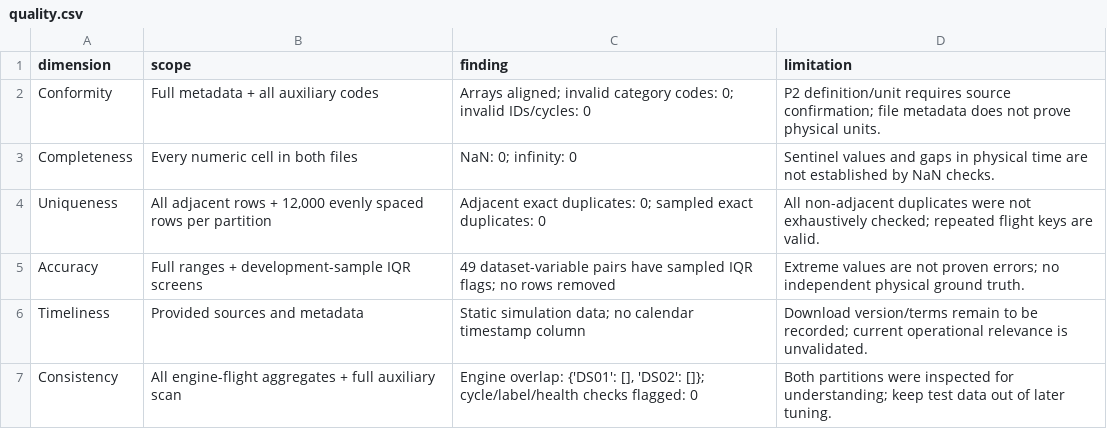
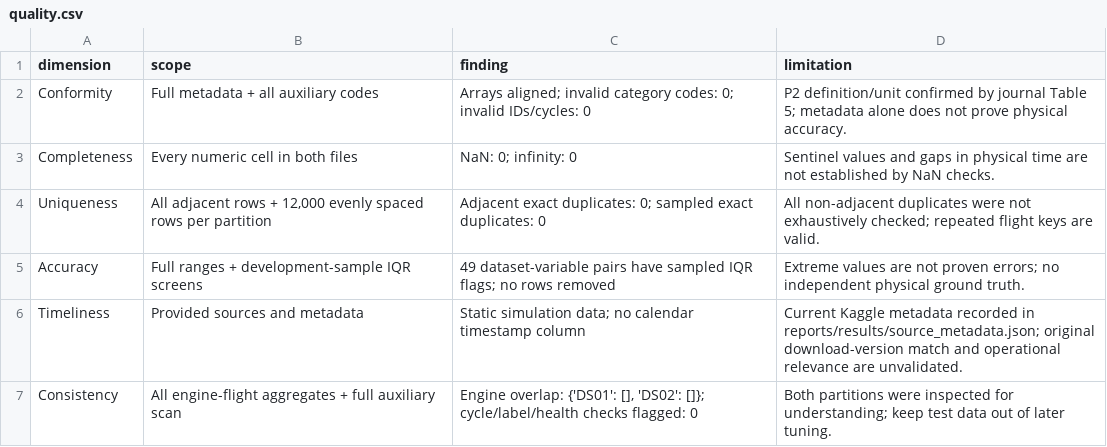
Before and after one commit to Cukowski/GR05-Predictive-Maintenance, a CSV file: reports/results/quality.csv, drawn as a sheet.

```diff
--- a/reports/results/quality.csv
+++ b/reports/results/quality.csv
@@ -1,3 +1,3 @@
 dimension,scope,finding,limitation
-Conformity,Full metadata + all auxiliary codes,Arrays aligned; invalid category codes: 0; invalid IDs/cycles: 0,P2 definition/unit requires source confirmation; file metadata does not prove physical units.
+Conformity,Full metadata + all auxiliary codes,Arrays aligned; invalid category codes: 0; invalid IDs/cycles: 0,P2 definition/unit confirmed by journal Table 5; metadata alone does not prove physical accuracy.
 Completeness,Every numeric cell in both files,NaN: 0; infinity: 0,Sentinel values and gaps in physical time are not established by NaN checks.
@@ -5,3 +5,3 @@ Uniqueness,"All adjacent rows + 12,000 evenly spaced rows per partition",Adjacen
 Accuracy,Full ranges + development-sample IQR screens,49 dataset-variable pairs have sampled IQR flags; no rows removed,Extreme values are not proven errors; no independent physical ground truth.
-Timeliness,Provided sources and metadata,Static simulation data; no calendar timestamp column,Download version/terms remain to be recorded; current operational relevance is unvalidated.
+Timeliness,Provided sources and metadata,Static simulation data; no calendar timestamp column,Current Kaggle metadata recorded in reports/results/source_metadata.json; original download-version match and operational relevance are unvalidated.
 Consistency,All engine-flight aggregates + full auxiliary scan,"Engine overlap: {'DS01': [], 'DS02': []}; cycle/label/health checks flagged: 0",Both partitions were inspected for understanding; keep test data out of later tuning.
```
Also changed, not shown: reports/results/feature_description_table.csv, reports/results/feature_dictionary.csv, 21 other files.
